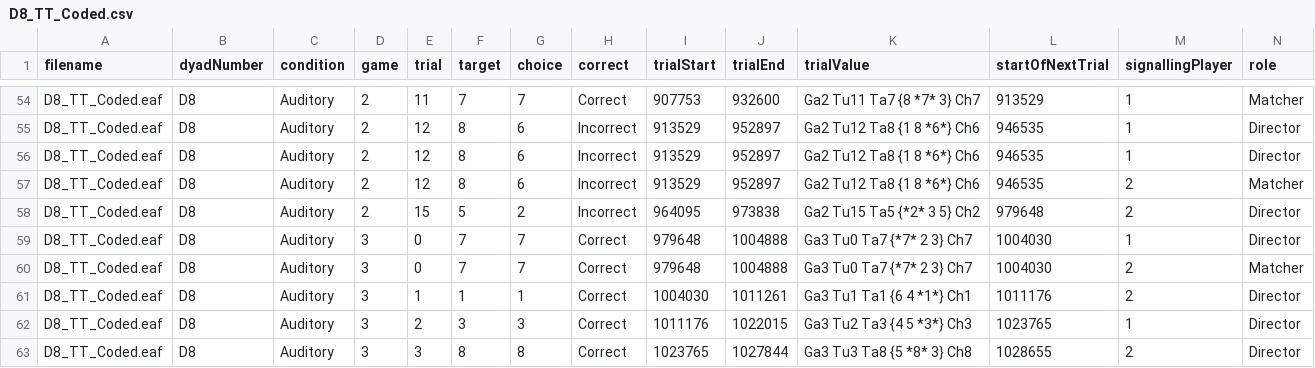
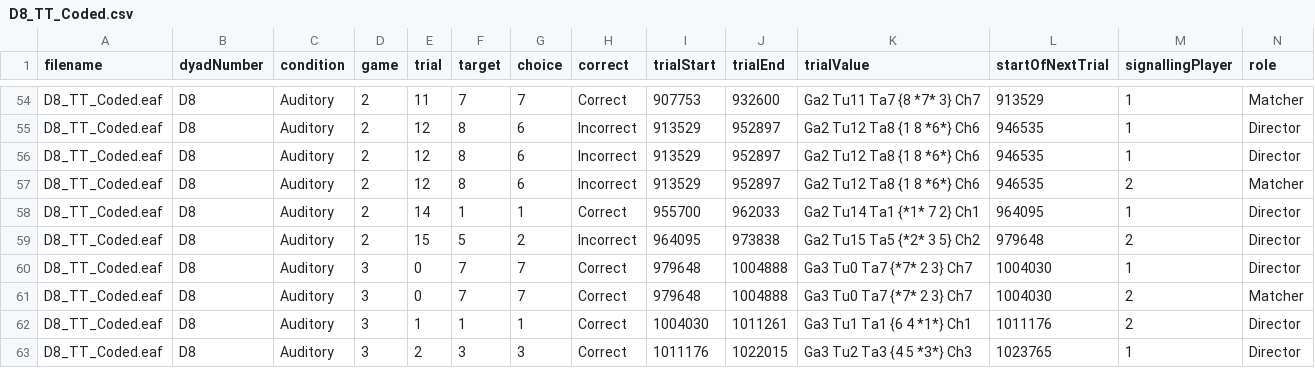
Before and after one commit to seannyD/multimodalCommunicationGame, a CSV file: experiment/data/csv/D8_TT_Coded.csv, drawn as a sheet; only a part is shown, gaps mark what is left out; the shorter side is filled out with more unchanged rows; rows hold the shown columns only; the diff names each change by its address in the sheet, - before the commit and + after, or states it on an @@ line.

```diff
--- a/experiment/data/csv/D8_TT_Coded.csv
+++ b/experiment/data/csv/D8_TT_Coded.csv
+row 58: D8_TT_Coded.eaf | D8 | Auditory | 2 | 14 | 1 | 1 | Correct | 955700 | 962033 | Ga2 Tu14 Ta1 {*1* 7 2} Ch1 | 964095 | 1 | Director
```
Also changed, not shown: experiment/data/csv/D14_TT_Coded.csv, experiment/data/csv/D15_TT_Coded.csv, 19 other files.
